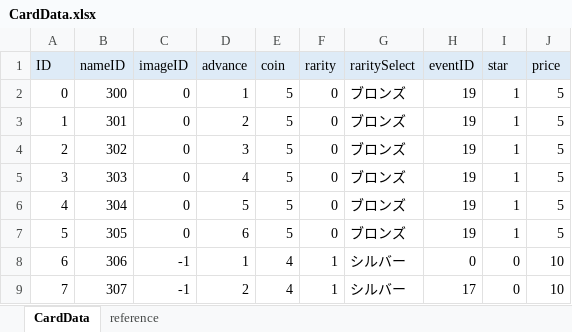
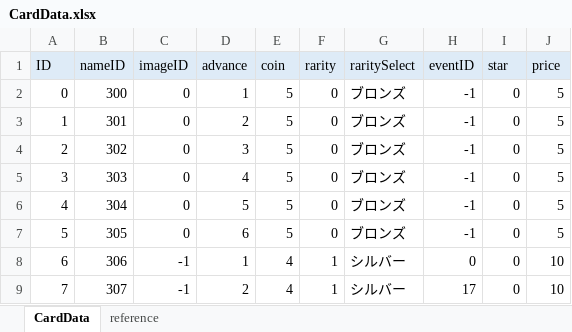
Before and after one commit to zundamoon/Droad, an Excel workbook: Assets/Resources/MasterData/CardData.xlsx, sheet CardData, drawn as a sheet; only a part is shown; values as stored, in another font and other column widths than the file's, no borders; the diff names each change by its address in the sheet, - before the commit and + after, or states it on an @@ line.

```diff
--- a/Assets/Resources/MasterData/CardData.xlsx (sheet CardData)
+++ b/Assets/Resources/MasterData/CardData.xlsx (sheet CardData)
-H2:H7 (eventID): 19
+H2:H7 (eventID): -1
-I2:I7 (star): 1
+I2:I7 (star): 0
```
Also changed, not shown: Assets/Resources/MasterData/EventData.xlsx, Assets/Resources/MasterData/TextData.xlsx, 19 other files.
